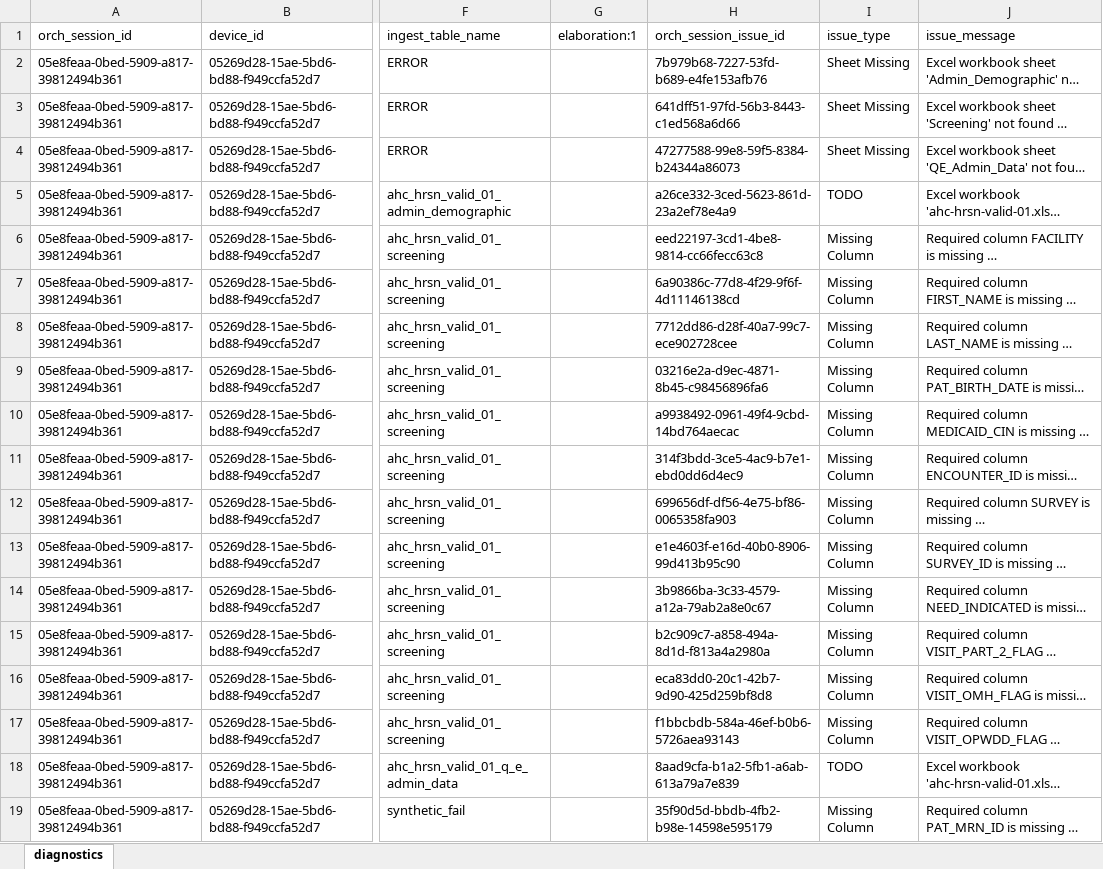
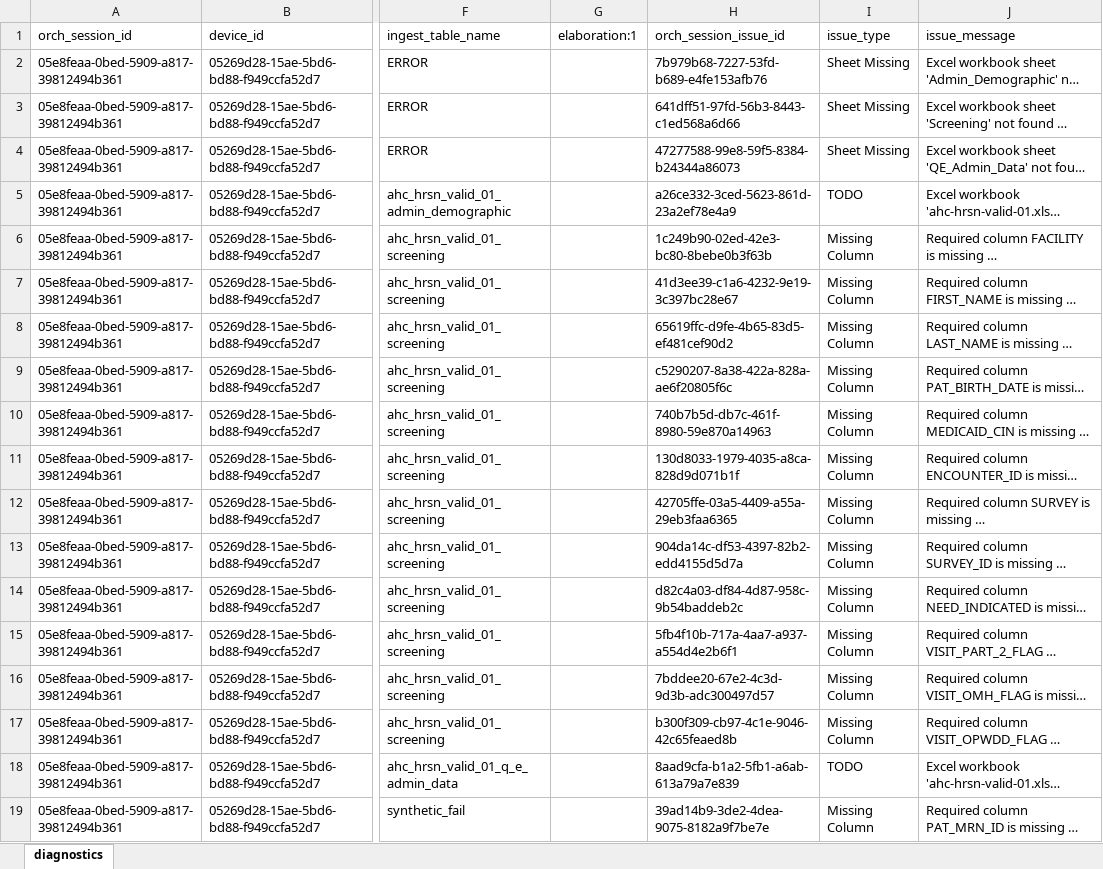
Before and after one commit to qe-collaborative-services/1115-hub, an Excel workbook: support/assurance/ahc-hrsn-elt/screening/results-test-e2e/diagnostics.xlsx, sheet diagnostics, drawn as a sheet; only a part is shown, gaps mark what is left out; long unchanged cells end in …; values as stored, in another font and other column widths than the file's, no borders; the diff covers the shown part only; the diff names each change by its address in the sheet, - before the commit and + after, or states it on an @@ line.

```diff
--- a/support/assurance/ahc-hrsn-elt/screening/results-test-e2e/diagnostics.xlsx (sheet diagnostics)
+++ b/support/assurance/ahc-hrsn-elt/screening/results-test-e2e/diagnostics.xlsx (sheet diagnostics)
-H6 (orch_session_issue_id): eed22197-3cd1-4be8-9814-cc66fecc63c8
+H6 (orch_session_issue_id): 1c249b90-02ed-42e3-bc80-8bebe0b3f63b
-H7 (orch_session_issue_id): 6a90386c-77d8-4f29-9f6f-4d11146138cd
+H7 (orch_session_issue_id): 41d3ee39-c1a6-4232-9e19-3c397bc28e67
-H8 (orch_session_issue_id): 7712dd86-d28f-40a7-99c7-ece902728cee
+H8 (orch_session_issue_id): 65619ffc-d9fe-4b65-83d5-ef481cef90d2
-H9 (orch_session_issue_id): 03216e2a-d9ec-4871-8b45-c98456896fa6
+H9 (orch_session_issue_id): c5290207-8a38-422a-828a-ae6f20805f6c
-H10 (orch_session_issue_id): a9938492-0961-49f4-9cbd-14bd764aecac
+H10 (orch_session_issue_id): 740b7b5d-db7c-461f-8980-59e870a14963
-H11 (orch_session_issue_id): 314f3bdd-3ce5-4ac9-b7e1-ebd0dd6d4ec9
+H11 (orch_session_issue_id): 130d8033-1979-4035-a8ca-828d9d071b1f
-H12 (orch_session_issue_id): 699656df-df56-4e75-bf86-0065358fa903
+H12 (orch_session_issue_id): 42705ffe-03a5-4409-a55a-29eb3faa6365
-H13 (orch_session_issue_id): e1e4603f-e16d-40b0-8906-99d413b95c90
+H13 (orch_session_issue_id): 904da14c-df53-4397-82b2-edd4155d5d7a
-H14 (orch_session_issue_id): 3b9866ba-3c33-4579-a12a-79ab2a8e0c67
+H14 (orch_session_issue_id): d82c4a03-df84-4d87-958c-9b54baddeb2c
-H15 (orch_session_issue_id): b2c909c7-a858-494a-8d1d-f813a4a2980a
+H15 (orch_session_issue_id): 5fb4f10b-717a-4aa7-a937-a554d4e2b6f1
-H16 (orch_session_issue_id): eca83dd0-20c1-42b7-9d90-425d259bf8d8
+H16 (orch_session_issue_id): 7bddee20-67e2-4c3d-9d3b-adc300497d57
-H17 (orch_session_issue_id): f1bbcbdb-584a-46ef-b0b6-5726aea93143
+H17 (orch_session_issue_id): b300f309-cb97-4c1e-9046-42c65feaed8b
-H19 (orch_session_issue_id): 35f90d5d-bbdb-4fb2-b98e-14598e595179
+H19 (orch_session_issue_id): 39ad14b9-3de2-4dea-9075-8182a9f7be7e
```
Also changed, not shown: 47 edited cells elsewhere in this sheet, 7 other files.
